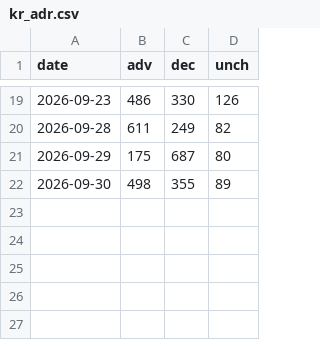
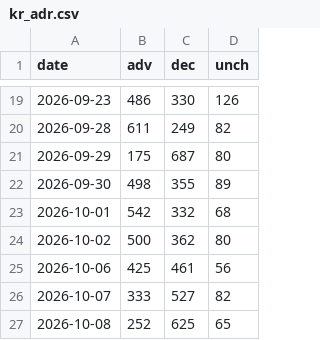
Before and after one commit to sebals38/InvestmentGuide, a CSV file: data/kr_adr.csv, drawn as a sheet; only a part is shown, gaps mark what is left out.

```diff
--- a/data/kr_adr.csv
+++ b/data/kr_adr.csv
@@ -22 +22,6 @@ date,adv,dec,unch
 2026-09-30,498,355,89
+2026-10-01,542,332,68
+2026-10-02,500,362,80
+2026-10-06,425,461,56
+2026-10-07,333,527,82
+2026-10-08,252,625,65
```
Also changed, not shown: data/market.csv, report/history.csv, 7 other files.
